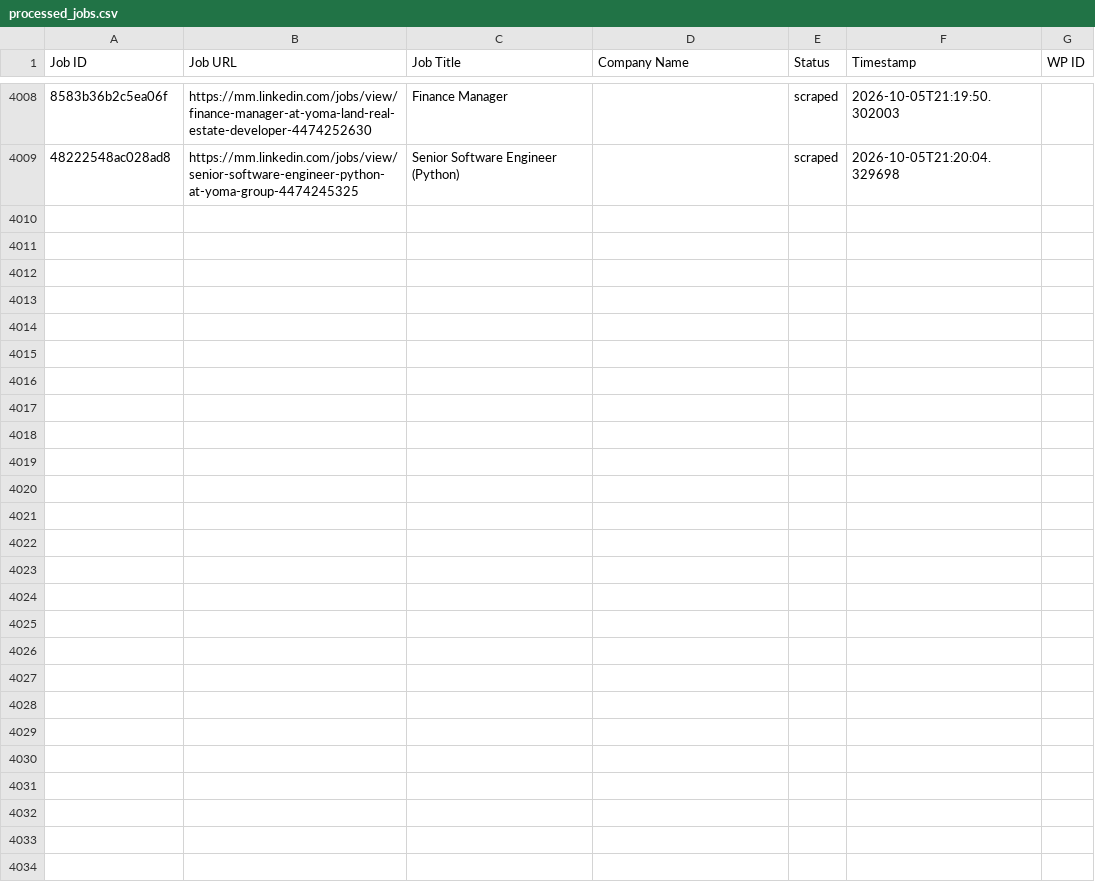
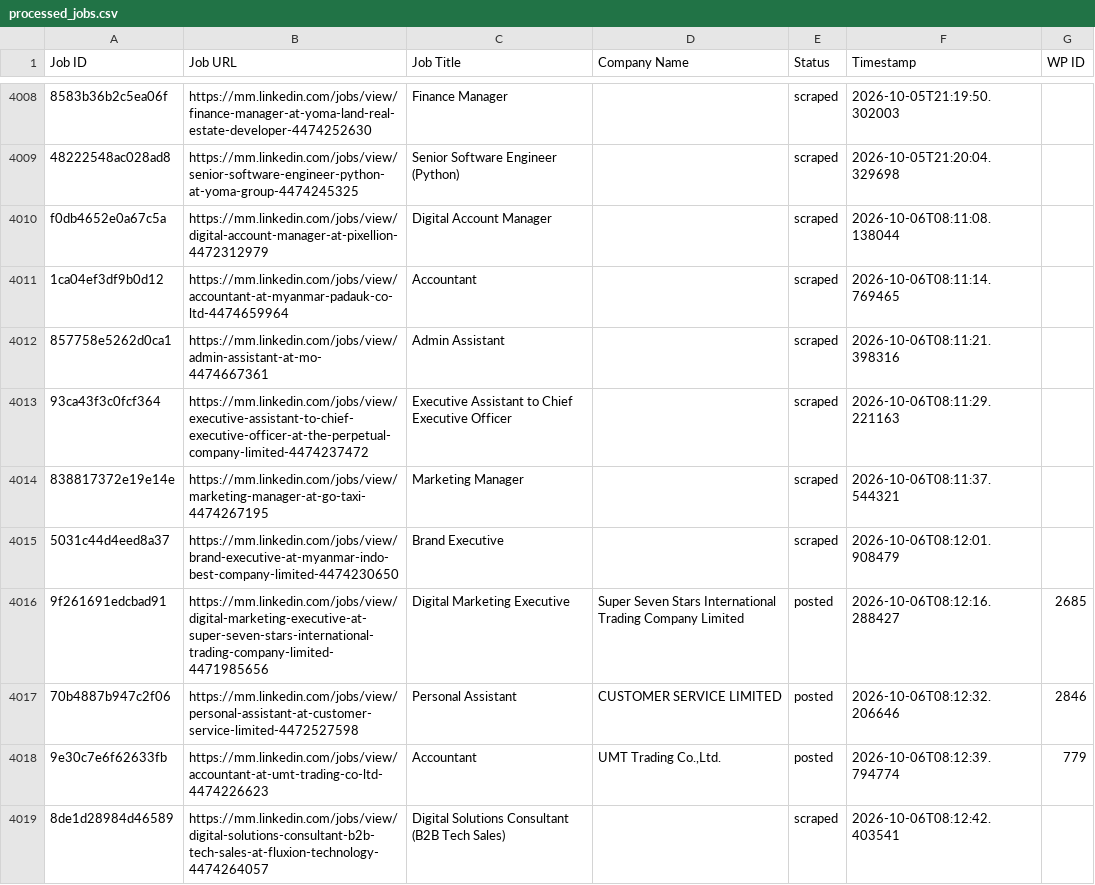
Before and after one commit to mimusdesign/mm, a CSV file: processed_jobs.csv, drawn as a sheet; only a part is shown, gaps mark what is left out; the diff covers the shown part only; the diff names each change by its address in the sheet, - before the commit and + after, or states it on an @@ line.

```diff
--- a/processed_jobs.csv
+++ b/processed_jobs.csv
+row 4010: f0db4652e0a67c5a | https://mm.linkedin.com/jobs/view/digital-account-manager-at-pixellion-4472312979 | Digital Account Manager |  | scraped | 2026-10-06T08:11:08.138044
+row 4011: 1ca04ef3df9b0d12 | https://mm.linkedin.com/jobs/view/accountant-at-myanmar-padauk-co-ltd-4474659964 | Accountant |  | scraped | 2026-10-06T08:11:14.769465
+row 4012: 857758e5262d0ca1 | https://mm.linkedin.com/jobs/view/admin-assistant-at-mo-4474667361 | Admin Assistant |  | scraped | 2026-10-06T08:11:21.398316
+row 4013: 93ca43f3c0fcf364 | https://mm.linkedin.com/jobs/view/executive-assistant-to-chief-executive-officer-at-the-perpetual-company-limited-4474237472 | Executive Assistant to Chief Executive Officer |  | scraped | 2026-10-06T08:11:29.221163
+row 4014: 838817372e19e14e | https://mm.linkedin.com/jobs/view/marketing-manager-at-go-taxi-4474267195 | Marketing Manager |  | scraped | 2026-10-06T08:11:37.544321
+row 4015: 5031c44d4eed8a37 | https://mm.linkedin.com/jobs/view/brand-executive-at-myanmar-indo-best-company-limited-4474230650 | Brand Executive |  | scraped | 2026-10-06T08:12:01.908479
+row 4016: 9f261691edcbad91 | https://mm.linkedin.com/jobs/view/digital-marketing-executive-at-super-seven-stars-international-trading-company-limited-4471985656 | Digital Marketing Executive | Super Seven Stars International Trading Company Limited | posted | 2026-10-06T08:12:16.288427 | 2685
+row 4017: 70b4887b947c2f06 | https://mm.linkedin.com/jobs/view/personal-assistant-at-customer-service-limited-4472527598 | Personal Assistant | CUSTOMER SERVICE LIMITED | posted | 2026-10-06T08:12:32.206646 | 2846
+row 4018: 9e30c7e6f62633fb | https://mm.linkedin.com/jobs/view/accountant-at-umt-trading-co-ltd-4474226623 | Accountant | UMT Trading Co.,Ltd. | posted | 2026-10-06T08:12:39.794774 | 779
+row 4019: 8de1d28984d46589 | https://mm.linkedin.com/jobs/view/digital-solutions-consultant-b2b-tech-sales-at-fluxion-technology-4474264057 | Digital Solutions Consultant (B2B Tech Sales) |  | scraped | 2026-10-06T08:12:42.403541
```
Also changed, not shown: 18 added rows elsewhere in this file.
